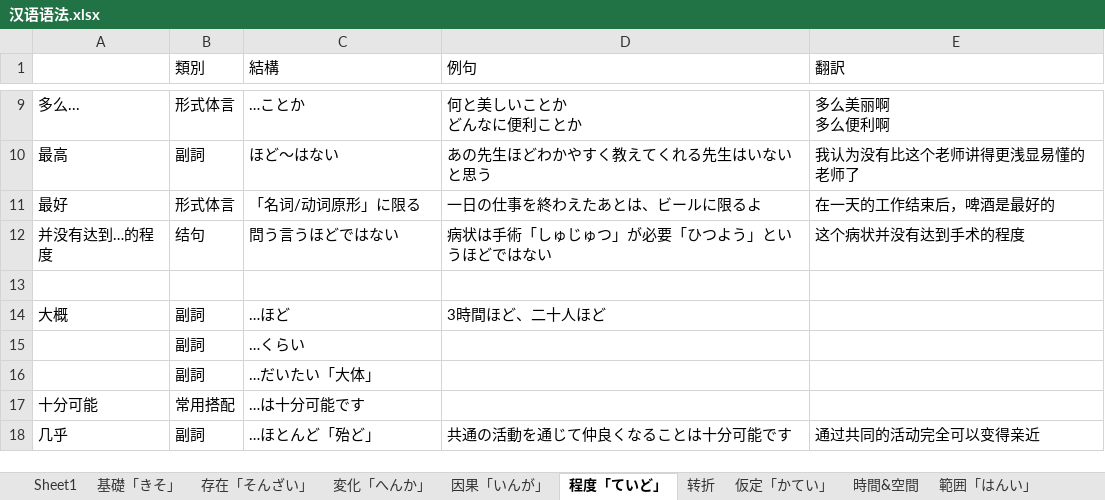
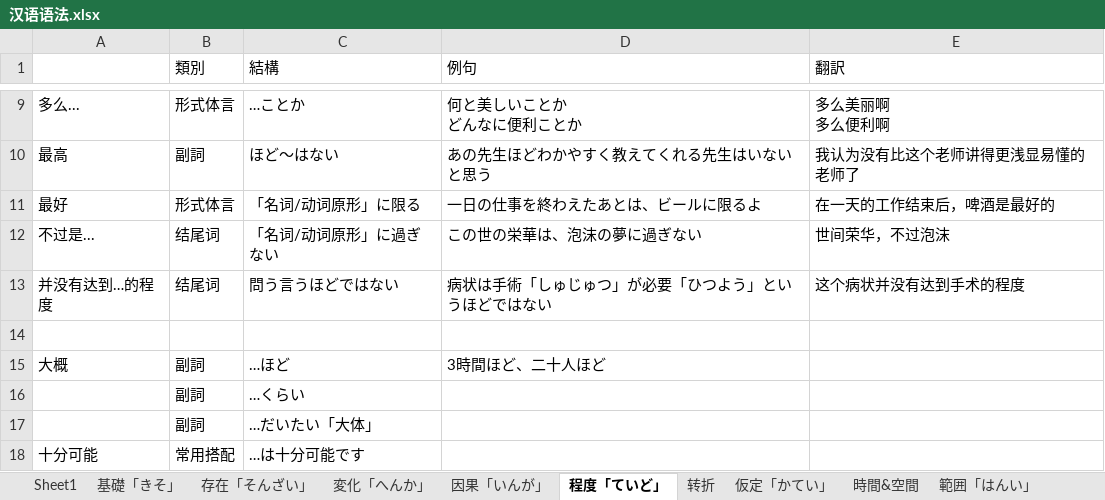
Before and after one commit to PaleBlue0619/Japanese, an Excel workbook: 文法（ぶんぽう）/汉语语法.xlsx, sheet 程度「ていど」, drawn as a sheet; only a part is shown, gaps mark what is left out; the shorter side is filled out with more unchanged rows; values as stored, in another font and other column widths than the file's, no borders; addresses are those after the commit; the diff names each change by its address in the sheet, - before the commit and + after, or states it on an @@ line.

```diff
--- a/文法（ぶんぽう）/汉语语法.xlsx (sheet 程度「ていど」)
+++ b/文法（ぶんぽう）/汉语语法.xlsx (sheet 程度「ていど」)
+row 12: 不过是... | 结尾词 | 「名词/动词原形」に過ぎない | この世の栄華は、泡沫の夢に過ぎない | 世间荣华，不过泡沫
-B13 (類別): 结句
+B13 (類別): 结尾词
```
Also changed, not shown: sheet 事「こと」, sheet 基礎「きそ」, sheet 认为, Words(音读音 & 训练音).xlsx, 気分（きぶん）.xlsx, 5 other files.
